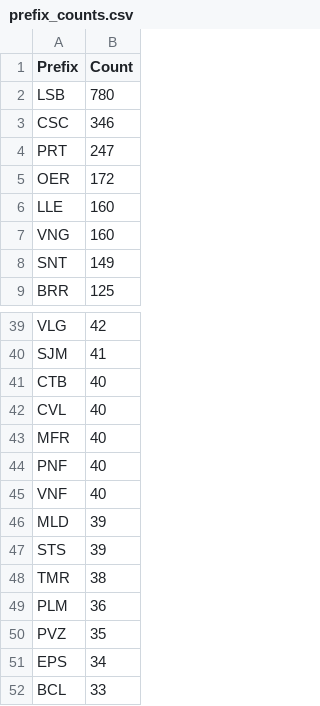
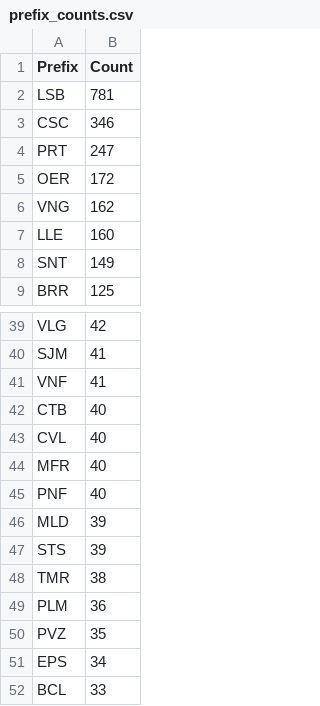
Before and after one commit to avataranedotas/get_NAP_mobie, a CSV file: prefix_counts.csv, drawn as a sheet; only a part is shown, gaps mark what is left out.

```diff
--- a/prefix_counts.csv
+++ b/prefix_counts.csv
@@ -1,3 +1,3 @@
 Prefix;Count
-LSB;780
+LSB;781
 CSC;346
@@ -5,4 +5,4 @@ PRT;247
 OER;172
+VNG;162
 LLE;160
-VNG;160
 SNT;149
@@ -40,2 +40,3 @@ VLG;42
 SJM;41
+VNF;41
 CTB;40
@@ -44,3 +45,2 @@ MFR;40
 PNF;40
-VNF;40
 MLD;39
```
Also changed, not shown: opc_counts.csv, opc_counts.tsv, 10 other files.
